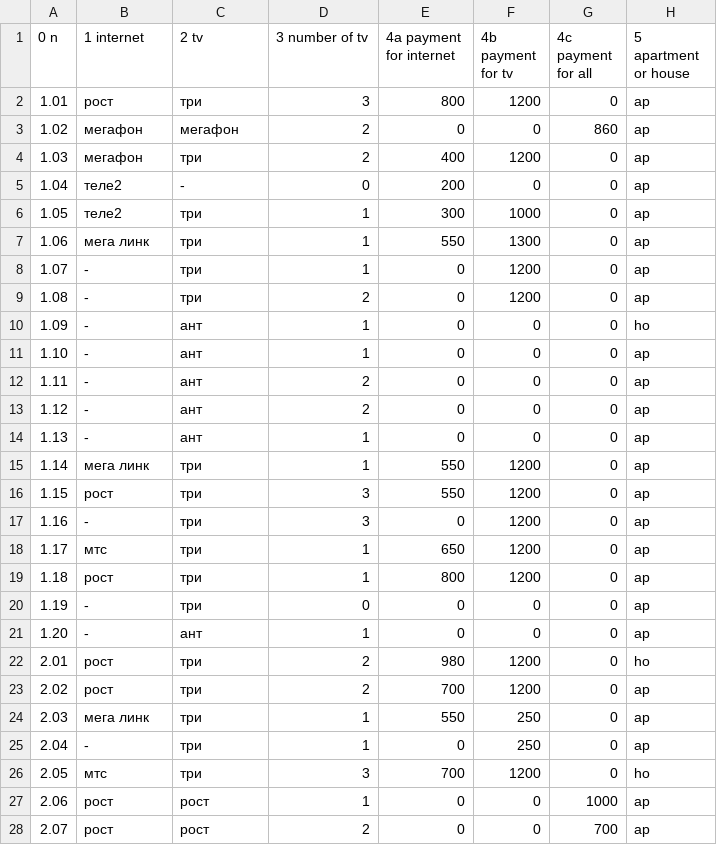
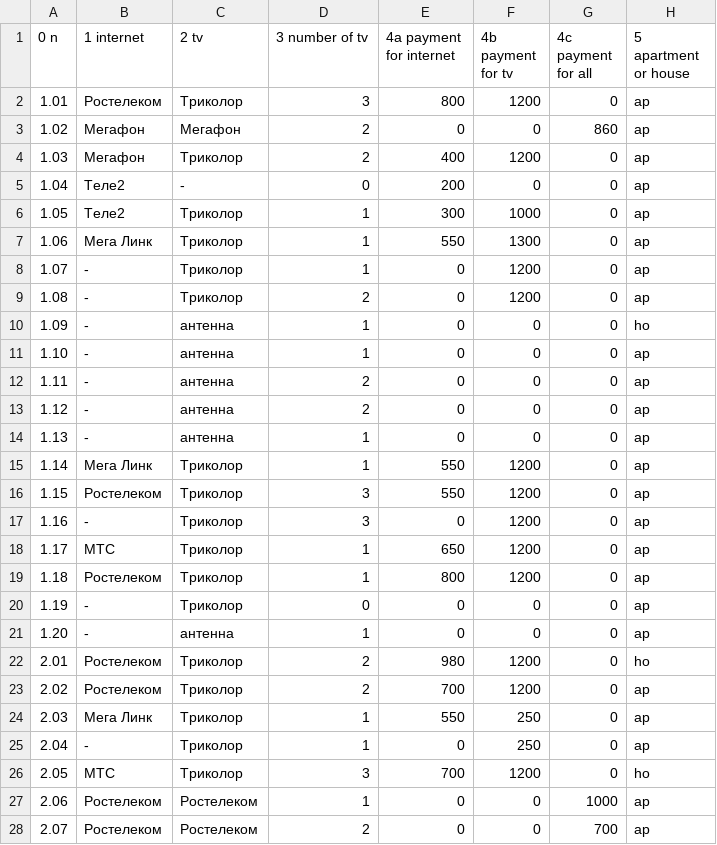
Before and after one commit to chujoii/provider-data-analysis, a CSV file: data/city-001.csv, drawn as a sheet; only a part is shown; the diff covers the shown part only.

```diff
--- a/data/city-001.csv
+++ b/data/city-001.csv
@@ -1,28 +1,28 @@
 0 n,1 internet,2 tv,3 number of tv,4a payment for internet,4b payment for tv,4c payment for all,5 apartment or house
-1.01,рост,три,3,800,1200,0,ap
-1.02,мегафон,мегафон,2,0,0,860,ap
-1.03,мегафон,три,2,400,1200,0,ap
-1.04,теле2,-,0,200,0,0,ap
-1.05,теле2,три,1,300,1000,0,ap
-1.06,мега линк,три,1,550,1300,0,ap
-1.07,-,три,1,0,1200,0,ap
-1.08,-,три,2,0,1200,0,ap
-1.09,-,ант,1,0,0,0,ho
-1.10,-,ант,1,0,0,0,ap
-1.11,-,ант,2,0,0,0,ap
-1.12,-,ант,2,0,0,0,ap
-1.13,-,ант,1,0,0,0,ap
-1.14,мега линк,три,1,550,1200,0,ap
-1.15,рост,три,3,550,1200,0,ap
-1.16,-,три,3,0,1200,0,ap
-1.17,мтс,три,1,650,1200,0,ap
-1.18,рост,три,1,800,1200,0,ap
-1.19,-,три,0,0,0,0,ap
-1.20,-,ант,1,0,0,0,ap
-2.01,рост,три,2,980,1200,0,ho
-2.02,рост,три,2,700,1200,0,ap
-2.03,мега линк,три,1,550,250,0,ap
-2.04,-,три,1,0,250,0,ap
-2.05,мтс,три,3,700,1200,0,ho
-2.06,рост,рост,1,0,0,1000,ap
-2.07,рост,рост,2,0,0,700,ap
+1.01,Ростелеком,Триколор,3,800,1200,0,ap
+1.02,Мегафон,Мегафон,2,0,0,860,ap
+1.03,Мегафон,Триколор,2,400,1200,0,ap
+1.04,Теле2,-,0,200,0,0,ap
+1.05,Теле2,Триколор,1,300,1000,0,ap
+1.06,Мега Линк,Триколор,1,550,1300,0,ap
+1.07,-,Триколор,1,0,1200,0,ap
+1.08,-,Триколор,2,0,1200,0,ap
+1.09,-,антенна,1,0,0,0,ho
+1.10,-,антенна,1,0,0,0,ap
+1.11,-,антенна,2,0,0,0,ap
+1.12,-,антенна,2,0,0,0,ap
+1.13,-,антенна,1,0,0,0,ap
+1.14,Мега Линк,Триколор,1,550,1200,0,ap
+1.15,Ростелеком,Триколор,3,550,1200,0,ap
+1.16,-,Триколор,3,0,1200,0,ap
+1.17,МТС,Триколор,1,650,1200,0,ap
+1.18,Ростелеком,Триколор,1,800,1200,0,ap
+1.19,-,Триколор,0,0,0,0,ap
+1.20,-,антенна,1,0,0,0,ap
+2.01,Ростелеком,Триколор,2,980,1200,0,ho
+2.02,Ростелеком,Триколор,2,700,1200,0,ap
+2.03,Мега Линк,Триколор,1,550,250,0,ap
+2.04,-,Триколор,1,0,250,0,ap
+2.05,МТС,Триколор,3,700,1200,0,ho
+2.06,Ростелеком,Ростелеком,1,0,0,1000,ap
+2.07,Ростелеком,Ростелеком,2,0,0,700,ap
```
Also changed, not shown: 76 edited cells elsewhere in this file, data/city-002.csv.
